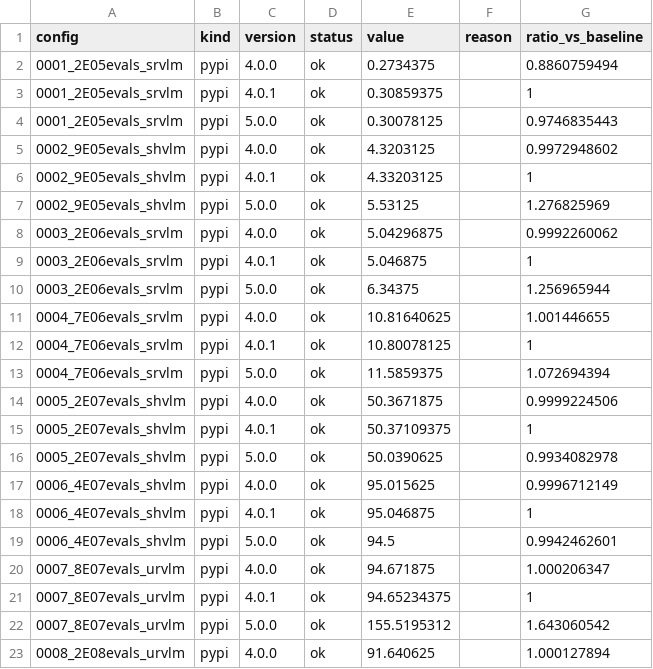
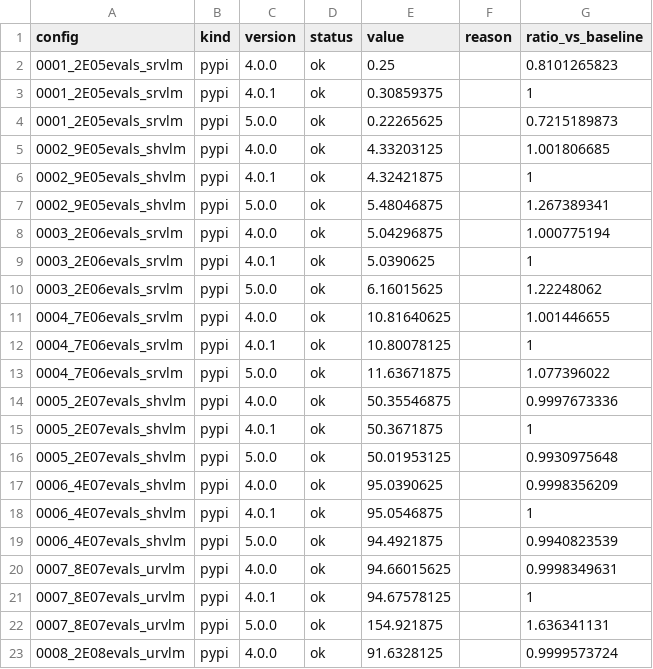
Before and after one commit to 20086080/PteraSoftware, a CSV file: docs/_static/benchmarks/solver_run_memory.csv, drawn as a sheet; only a part is shown; the diff covers the shown part only.

```diff
--- a/docs/_static/benchmarks/solver_run_memory.csv
+++ b/docs/_static/benchmarks/solver_run_memory.csv
@@ -1,23 +1,23 @@
 config,kind,version,status,value,reason,ratio_vs_baseline
-0001_2E05evals_srvlm,pypi,4.0.0,ok,0.2734375,,0.8860759494
+0001_2E05evals_srvlm,pypi,4.0.0,ok,0.25,,0.8101265823
 0001_2E05evals_srvlm,pypi,4.0.1,ok,0.30859375,,1
-0001_2E05evals_srvlm,pypi,5.0.0,ok,0.30078125,,0.9746835443
-0002_9E05evals_shvlm,pypi,4.0.0,ok,4.3203125,,0.9972948602
-0002_9E05evals_shvlm,pypi,4.0.1,ok,4.33203125,,1
-0002_9E05evals_shvlm,pypi,5.0.0,ok,5.53125,,1.276825969
-0003_2E06evals_srvlm,pypi,4.0.0,ok,5.04296875,,0.9992260062
-0003_2E06evals_srvlm,pypi,4.0.1,ok,5.046875,,1
-0003_2E06evals_srvlm,pypi,5.0.0,ok,6.34375,,1.256965944
+0001_2E05evals_srvlm,pypi,5.0.0,ok,0.22265625,,0.7215189873
+0002_9E05evals_shvlm,pypi,4.0.0,ok,4.33203125,,1.001806685
+0002_9E05evals_shvlm,pypi,4.0.1,ok,4.32421875,,1
+0002_9E05evals_shvlm,pypi,5.0.0,ok,5.48046875,,1.267389341
+0003_2E06evals_srvlm,pypi,4.0.0,ok,5.04296875,,1.000775194
+0003_2E06evals_srvlm,pypi,4.0.1,ok,5.0390625,,1
+0003_2E06evals_srvlm,pypi,5.0.0,ok,6.16015625,,1.22248062
 0004_7E06evals_srvlm,pypi,4.0.0,ok,10.81640625,,1.001446655
 0004_7E06evals_srvlm,pypi,4.0.1,ok,10.80078125,,1
-0004_7E06evals_srvlm,pypi,5.0.0,ok,11.5859375,,1.072694394
-0005_2E07evals_shvlm,pypi,4.0.0,ok,50.3671875,,0.9999224506
-0005_2E07evals_shvlm,pypi,4.0.1,ok,50.37109375,,1
-0005_2E07evals_shvlm,pypi,5.0.0,ok,50.0390625,,0.9934082978
-0006_4E07evals_shvlm,pypi,4.0.0,ok,95.015625,,0.9996712149
-0006_4E07evals_shvlm,pypi,4.0.1,ok,95.046875,,1
-0006_4E07evals_shvlm,pypi,5.0.0,ok,94.5,,0.9942462601
-0007_8E07evals_urvlm,pypi,4.0.0,ok,94.671875,,1.000206347
-0007_8E07evals_urvlm,pypi,4.0.1,ok,94.65234375,,1
-0007_8E07evals_urvlm,pypi,5.0.0,ok,155.5195312,,1.643060542
-0008_2E08evals_urvlm,pypi,4.0.0,ok,91.640625,,1.000127894
+0004_7E06evals_srvlm,pypi,5.0.0,ok,11.63671875,,1.077396022
+0005_2E07evals_shvlm,pypi,4.0.0,ok,50.35546875,,0.9997673336
+0005_2E07evals_shvlm,pypi,4.0.1,ok,50.3671875,,1
+0005_2E07evals_shvlm,pypi,5.0.0,ok,50.01953125,,0.9930975648
+0006_4E07evals_shvlm,pypi,4.0.0,ok,95.0390625,,0.9998356209
+0006_4E07evals_shvlm,pypi,4.0.1,ok,95.0546875,,1
+0006_4E07evals_shvlm,pypi,5.0.0,ok,94.4921875,,0.9940823539
+0007_8E07evals_urvlm,pypi,4.0.0,ok,94.66015625,,0.9998349631
+0007_8E07evals_urvlm,pypi,4.0.1,ok,94.67578125,,1
+0007_8E07evals_urvlm,pypi,5.0.0,ok,154.921875,,1.636341131
+0008_2E08evals_urvlm,pypi,4.0.0,ok,91.6328125,,0.9999573724
```
Also changed, not shown: 56 edited cells elsewhere in this file, docs/_static/benchmarks/solver_run_time.csv, 8 other files.
